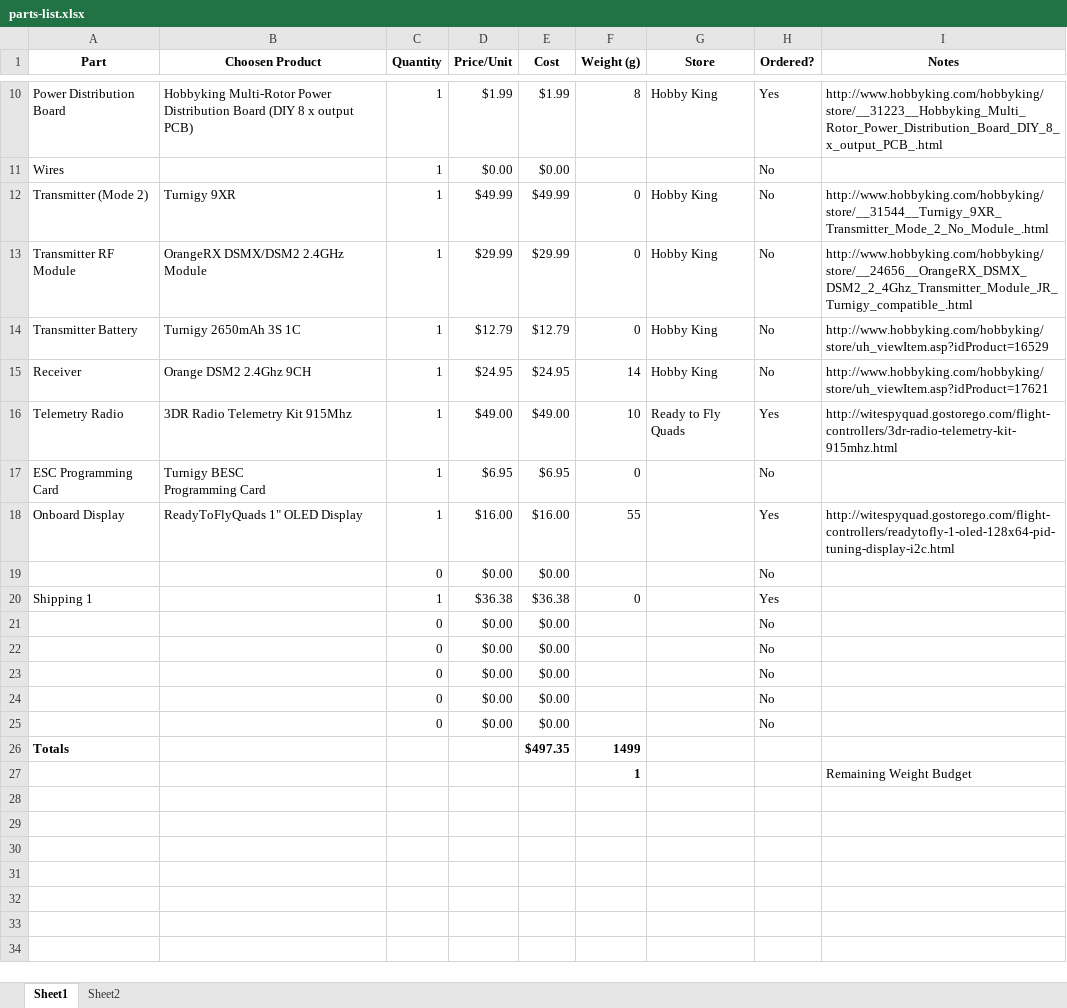
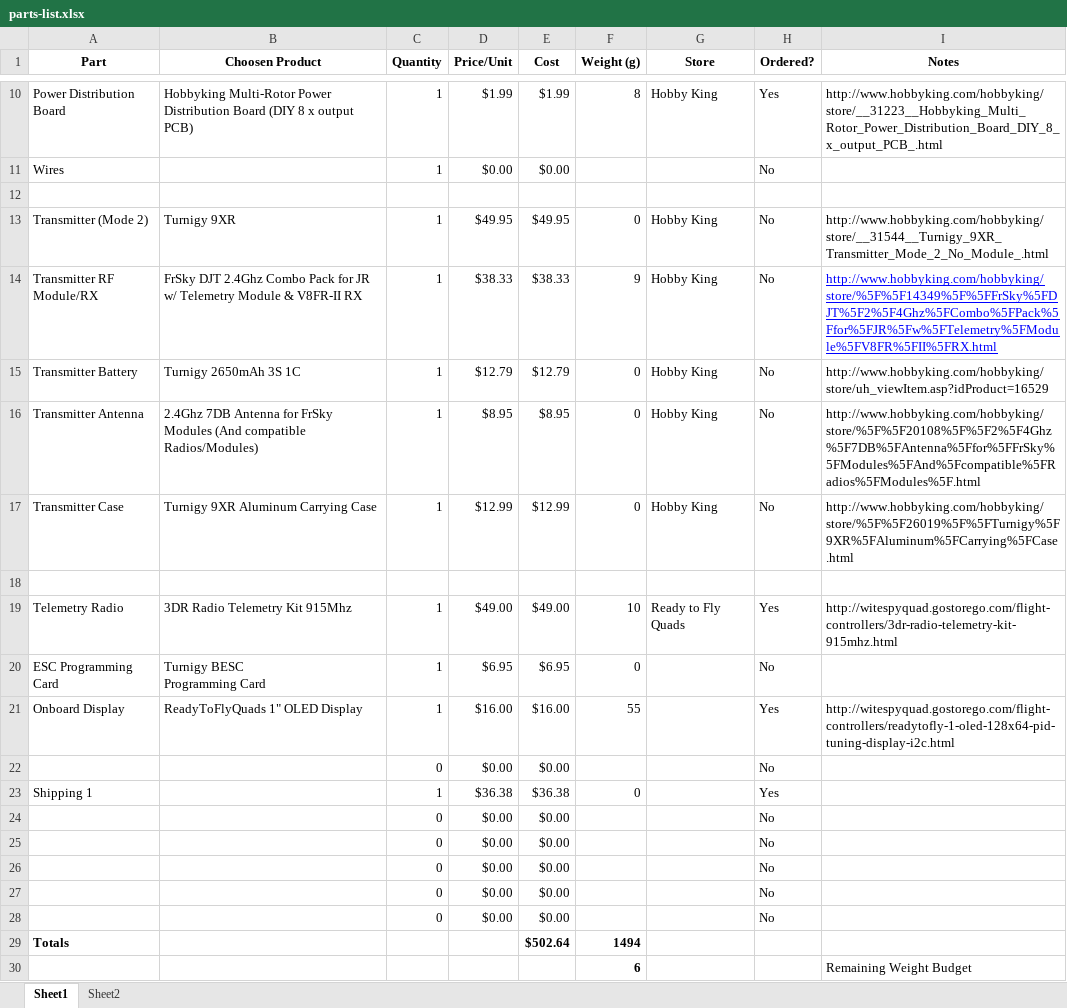
Before and after one commit to jrmcgee/hex, an Excel workbook: parts-list.xlsx, sheet Sheet1, drawn as a sheet; only a part is shown, gaps mark what is left out; values as stored, in another font and other column widths than the file's, no borders; removed rows and columns are numbered as before the commit, all else as after; the diff names each change by its address in the sheet, - before the commit and + after, or states it on an @@ line.

Commit message:
Changes to TX/RX Parts

```diff
--- a/parts-list.xlsx (sheet Sheet1)
+++ b/parts-list.xlsx (sheet Sheet1)
+row 12: (empty)
-D13 (Price/Unit): $49.99
+D13 (Price/Unit): $49.95
-E13 (Cost): $49.99
+E13 (Cost): $49.95
-row 13: Transmitter RF Module | OrangeRX DSMX/DSM2 2.4GHz Module | 1 | $29.99 | $29.99 | 0 | Hobby King | No | http://www.hobbyking.com/hobbyking/store/__24656__OrangeRX_DSMX_DSM2_2_4Ghz_Transmitter_Module_JR_Turnigy_compatible_.html
+row 14: Transmitter RF Module/RX | FrSky DJT 2.4Ghz Combo Pack for JR w/ Telemetry Module & V8FR-II RX | 1 | $38.33 | $38.33 | 9 | Hobby King | No | http://www.hobbyking.com/hobbyking/store/%5F%5F14349%5F%5FFrSky%5FDJT%5F2%5F4Ghz%5FCombo%5FPack%5Ffor%5FJR%5Fw%5FTelemetry%5FModule%5FV8FR%5FII%5FRX.html
+row 16: Transmitter Antenna | 2.4Ghz 7DB Antenna for FrSky Modules (And compatible Radios/Modules) | 1 | $8.95 | $8.95 | 0 | Hobby King | No | http://www.hobbyking.com/hobbyking/store/%5F%5F20108%5F%5F2%5F4Ghz%5F7DB%5FAntenna%5Ffor%5FFrSky%5FModules%5FAnd%5Fcompatible%5FRadios%5FModules%5F.html
+row 17: Transmitter Case | Turnigy 9XR Aluminum Carrying Case | 1 | $12.99 | $12.99 | 0 | Hobby King | No | http://www.hobbyking.com/hobbyking/store/%5F%5F26019%5F%5FTurnigy%5F9XR%5FAluminum%5FCarrying%5FCase.html
-row 18: Receiver | Orange DSM2 2.4Ghz 9CH | 1 | $24.95 | $24.95 | 14 | Hobby King | No | http://www.hobbyking.com/hobbyking/store/uh_viewItem.asp?idProduct=17621
+row 18: (empty)
-E29 (Cost): $497.35
+E29 (Cost): $502.64
-F29 (Weight (g)): 1499
+F29 (Weight (g)): 1494
-F30 (Weight (g)): 1
+F30 (Weight (g)): 6
```
Also changed, not shown: formulas that keep their value.
